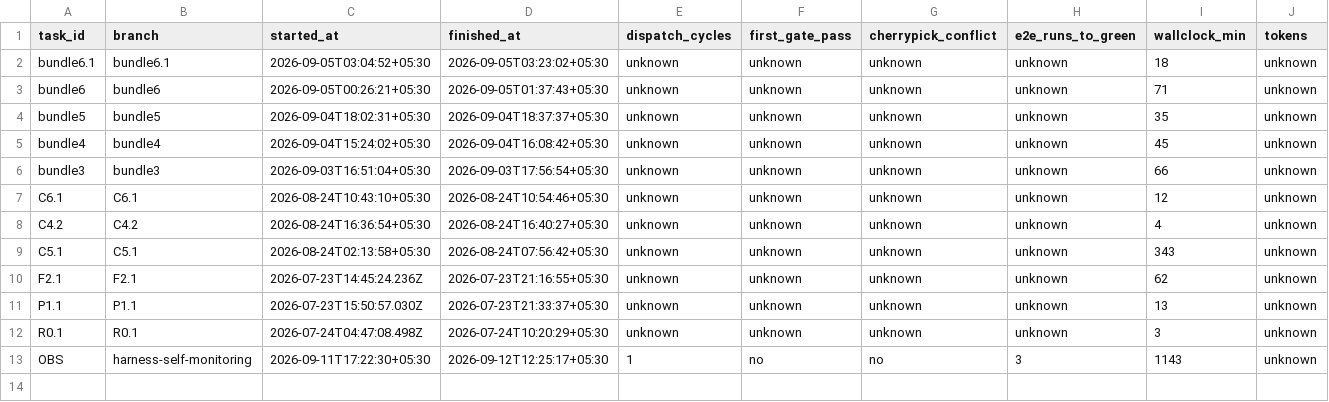
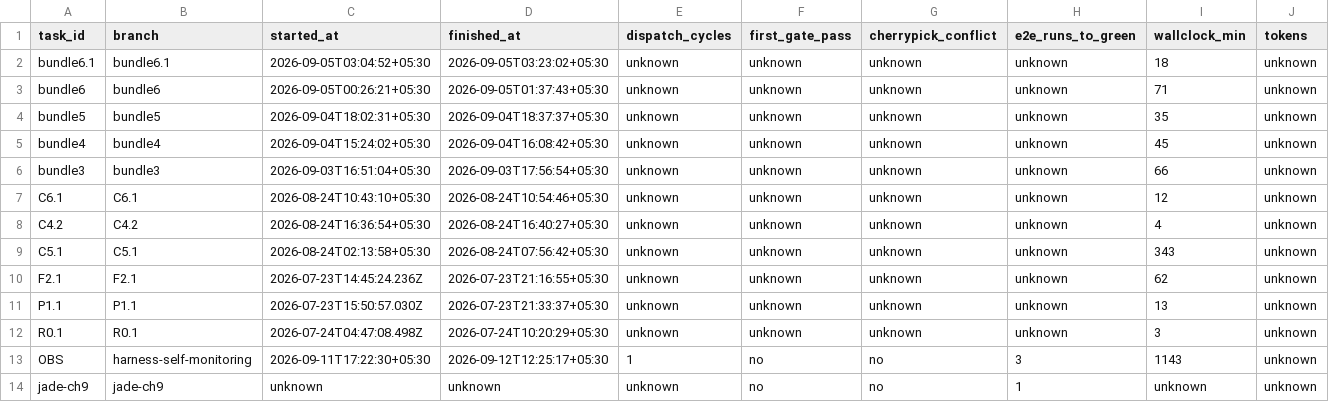
Before and after one commit to ShubhamKr07/network-optimization-studio, a CSV file: docs/superpowers/metrics/tasks.csv, drawn as a sheet; only a part is shown; rows hold the shown columns only; the diff names each change by its address in the sheet, - before the commit and + after, or states it on an @@ line.

```diff
--- a/docs/superpowers/metrics/tasks.csv
+++ b/docs/superpowers/metrics/tasks.csv
+row 14: jade-ch9 | jade-ch9 | unknown | unknown | unknown | no | no | 1 | unknown | unknown
```
Also changed, not shown: docs/superpowers/metrics/failures.csv.
